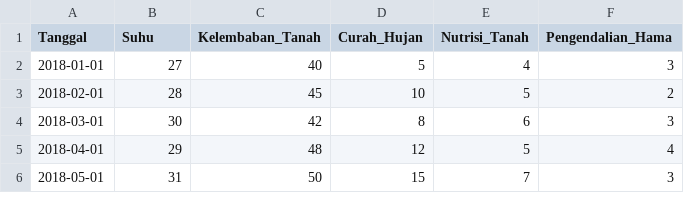
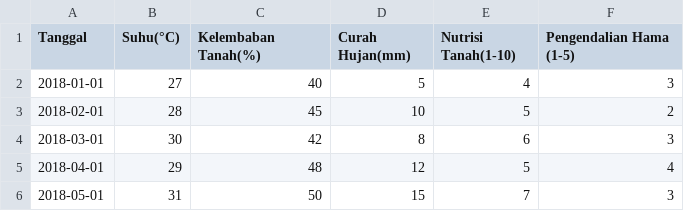
Before and after one commit to Rizee24/Dataset, a CSV file: dataset_singkong.csv, drawn as a sheet; only a part is shown.

Commit message:
Updatefixxxxxx dataset_singkong.csv

```diff
--- a/dataset_singkong.csv
+++ b/dataset_singkong.csv
@@ -1,2 +1,2 @@
-Tanggal,Suhu,Kelembaban_Tanah,Curah_Hujan,Nutrisi_Tanah,Pengendalian_Hama
+Tanggal,Suhu(°C),Kelembaban Tanah(%),Curah Hujan(mm),Nutrisi Tanah(1-10),Pengendalian Hama (1-5)
 2018-01-01,27,40,5,4,3
```
